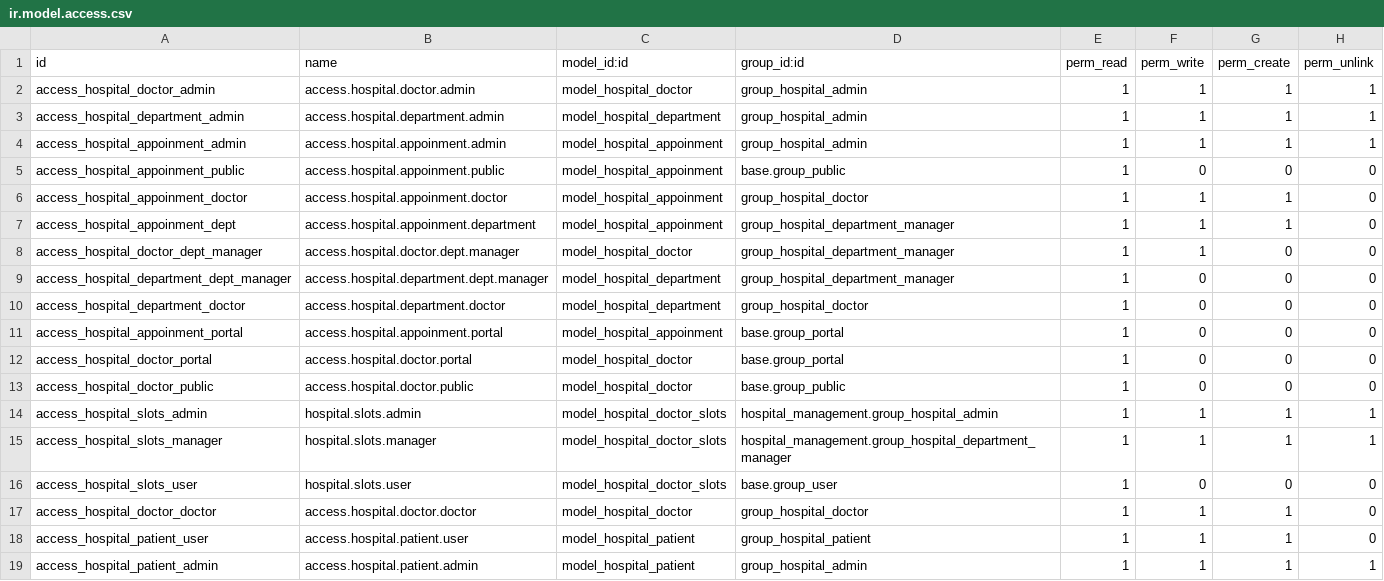
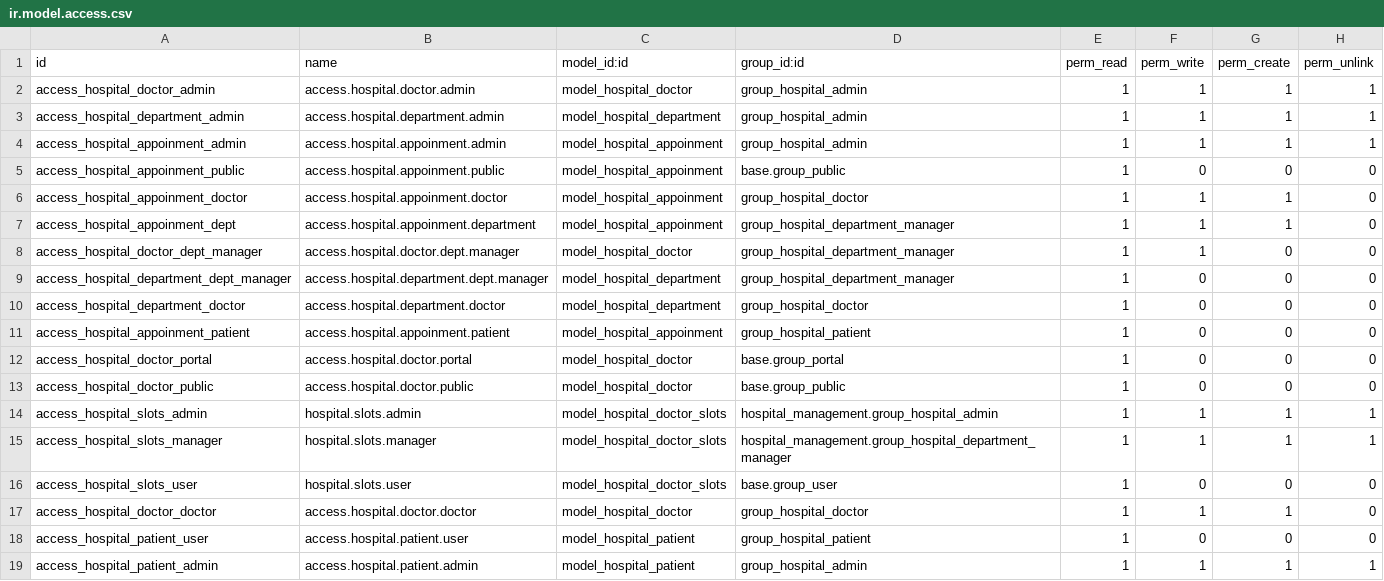
Before and after one commit to muhammed-jabir/hospital_management_odoo, a CSV file: security/ir.model.access.csv, drawn as a sheet.

Commit message:
fix the appoinment error

```diff
--- a/security/ir.model.access.csv
+++ b/security/ir.model.access.csv
@@ -10,3 +10,3 @@ access_hospital_department_dept_manager,access.hospital.department.dept.manager,
 access_hospital_department_doctor,access.hospital.department.doctor,model_hospital_department,group_hospital_doctor,1,0,0,0
-access_hospital_appoinment_portal,access.hospital.appoinment.portal,model_hospital_appoinment,base.group_portal,1,0,0,0
+access_hospital_appoinment_patient,access.hospital.appoinment.patient,model_hospital_appoinment,group_hospital_patient,1,0,0,0
 access_hospital_doctor_portal,access.hospital.doctor.portal,model_hospital_doctor,base.group_portal,1,0,0,0
@@ -17,3 +17,3 @@ access_hospital_slots_user,hospital.slots.user,model_hospital_doctor_slots,base.
 access_hospital_doctor_doctor,access.hospital.doctor.doctor,model_hospital_doctor,group_hospital_doctor,1,1,1,0
-access_hospital_patient_user,access.hospital.patient.user,model_hospital_patient,group_hospital_patient,1,1,1,0
+access_hospital_patient_user,access.hospital.patient.user,model_hospital_patient,group_hospital_patient,1,0,0,0
 access_hospital_patient_admin,access.hospital.patient.admin,model_hospital_patient,group_hospital_admin,1,1,1,1
```
Also changed, not shown: 5 other files.
